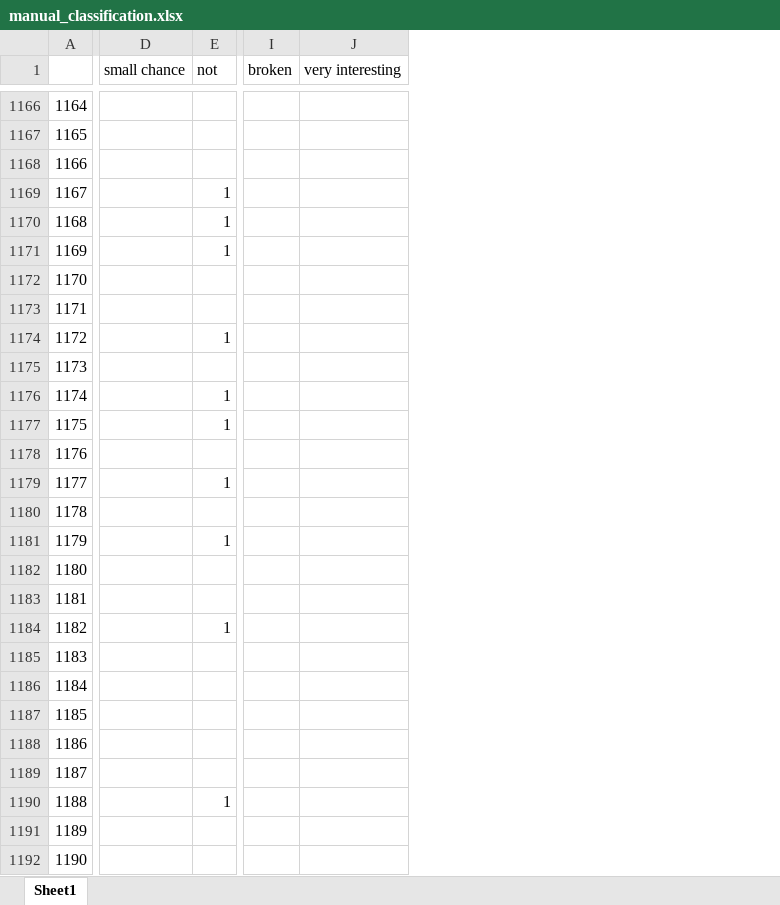
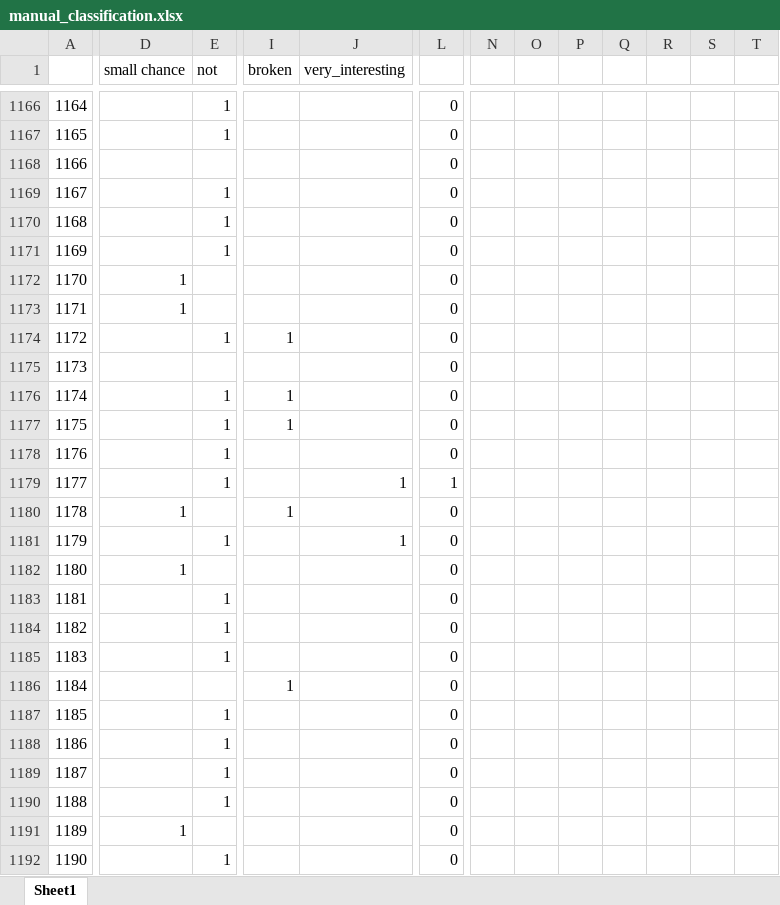
Before and after one commit to three-body-analysis/tris, an Excel workbook: manual_classification.xlsx, sheet Sheet1, drawn as a sheet; only a part is shown, gaps mark what is left out; values as stored, in another font and other column widths than the file's, no borders; removed rows and columns are numbered as before the commit, all else as after; the diff covers the shown part only; the diff names each change by its address in the sheet, - before the commit and + after, or states it on an @@ line.

```diff
--- a/manual_classification.xlsx (sheet Sheet1)
+++ b/manual_classification.xlsx (sheet Sheet1)
-column J (very interesting), empty
+column J (very_interesting), rows 1179-1181: 1 |  | 1
+column L, rows 1166-1192: 0 | 0 | 0 | 0 | 0 | 0 | 0 | 0 | 0 | 0 | 0 | 0 | 0 | 1 | 0 | 0 | 0 | 0 | 0 | 0 | 0 | 0 | 0 | 0 | 0 | 0 | 0
+column N, empty
+column O, empty
+column P, empty
+column Q, empty
+column R, empty
+column S, empty
+column T, empty
-E1166:E1167 (not): (empty)
+E1166:E1167 (not): 1
-D1172:D1173 (small chance): (empty)
+D1172:D1173 (small chance): 1
-I1174 (broken): (empty)
+I1174 (broken): 1
-I1176:I1177 (broken): (empty)
+I1176:I1177 (broken): 1
-E1178 (not): (empty)
+E1178 (not): 1
-D1180 (small chance): (empty)
+D1180 (small chance): 1
-I1180 (broken): (empty)
+I1180 (broken): 1
-D1182 (small chance): (empty)
+D1182 (small chance): 1
-E1183 (not): (empty)
+E1183 (not): 1
-E1185 (not): (empty)
+E1185 (not): 1
-I1186 (broken): (empty)
+I1186 (broken): 1
-E1187:E1189 (not): (empty)
+E1187:E1189 (not): 1
-D1191 (small chance): (empty)
+D1191 (small chance): 1
-E1192 (not): (empty)
+E1192 (not): 1
```
Also changed, not shown: 2 added columns, 1 removed column, 448 edited cells and cell formats elsewhere in this sheet, 4 other files.
